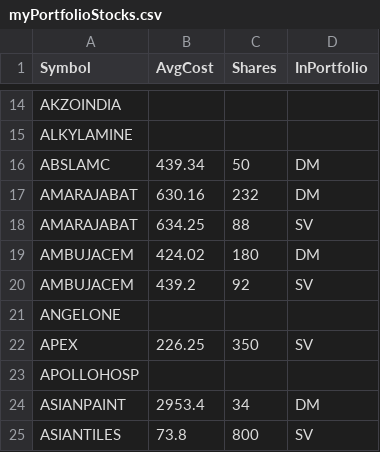
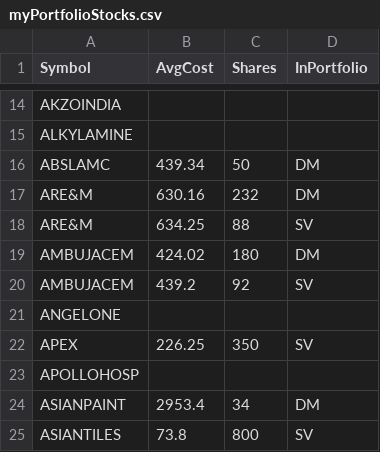
Before and after one commit to ankit-rathi/Quantvesting_v1, a CSV file: data/myPortfolioStocks.csv, drawn as a sheet; only a part is shown, gaps mark what is left out.

```diff
--- a/data/myPortfolioStocks.csv
+++ b/data/myPortfolioStocks.csv
@@ -16,4 +16,4 @@ ALKYLAMINE,,,
 ABSLAMC,439.34,50,DM
-AMARAJABAT,630.16,232,DM
-AMARAJABAT,634.25,88,SV
+ARE&M,630.16,232,DM
+ARE&M,634.25,88,SV
 AMBUJACEM,424.02,180,DM
```
Also changed, not shown: data/myProspectsScrips.csv.
